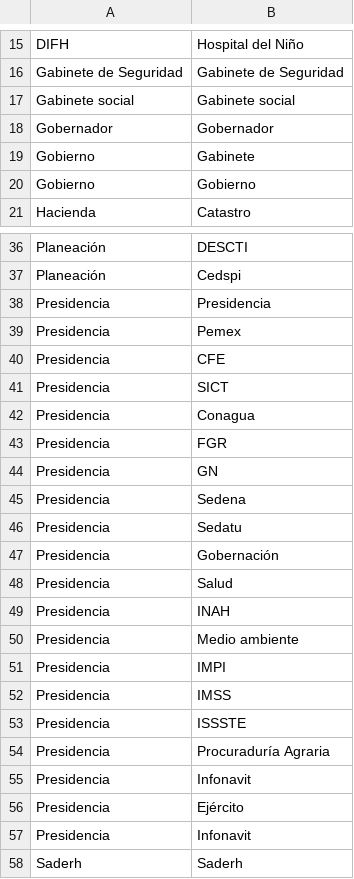
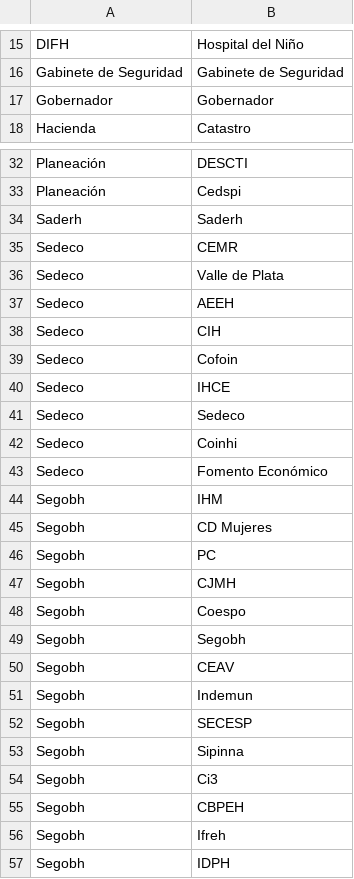
Before and after one commit to thelonious9/Superbol, a CSV file: Organismo.csv, drawn as a sheet; only a part is shown, gaps mark what is left out; the shorter side is filled out with more unchanged rows; the diff covers the shown part only.

```diff
--- a/Organismo.csv
+++ b/Organismo.csv
@@ -16,6 +16,3 @@ DIFH,Hospital del Niño
 Gabinete de Seguridad,Gabinete de Seguridad
-Gabinete social,Gabinete social
 Gobernador,Gobernador
-Gobierno,Gabinete
-Gobierno,Gobierno
 Hacienda,Catastro
@@ -37,22 +33,2 @@ Planeación,DESCTI
 Planeación,Cedspi
-Presidencia,Presidencia
-Presidencia,Pemex
-Presidencia,CFE
-Presidencia,SICT
-Presidencia,Conagua
-Presidencia,FGR
-Presidencia,GN
-Presidencia,Sedena
-Presidencia,Sedatu
-Presidencia,Gobernación
-Presidencia,Salud
-Presidencia,INAH
-Presidencia,Medio ambiente
-Presidencia,IMPI
-Presidencia,IMSS
-Presidencia,ISSSTE
-Presidencia,Procuraduría Agraria
-Presidencia,Infonavit
-Presidencia,Ejército
-Presidencia,Infonavit
 Saderh,Saderh
```
Also changed, not shown: 1 added row and 2 removed rows elsewhere in this file, Dependencia.csv, 7 other files.
